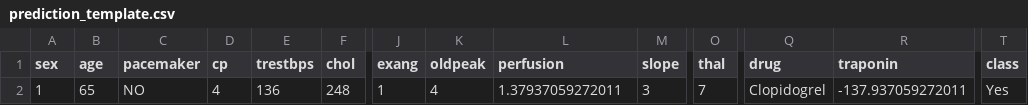
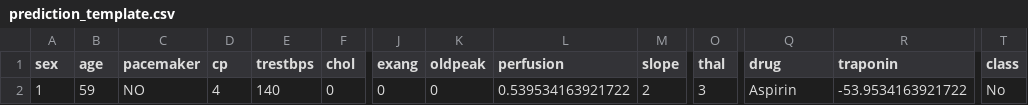
Before and after one commit to CYGUBICKO/diagnostic-gap, a CSV file: prediction_template.csv, drawn as a sheet; only a part is shown, gaps mark what is left out; the diff names each change by its address in the sheet, - before the commit and + after, or states it on an @@ line.

```diff
--- a/prediction_template.csv
+++ b/prediction_template.csv
-B2 (age): 65
+B2 (age): 59
-E2 (trestbps): 136
+E2 (trestbps): 140
-F2 (chol): 248
+F2 (chol): 0
-J2 (exang): 1
+J2 (exang): 0
-K2 (oldpeak): 4
+K2 (oldpeak): 0
-L2 (perfusion): 1.37937059272011
+L2 (perfusion): 0.539534163921722
-M2 (slope): 3
+M2 (slope): 2
-O2 (thal): 7
+O2 (thal): 3
-Q2 (drug): Clopidogrel
+Q2 (drug): Aspirin
-R2 (traponin): -137.937059272011
+R2 (traponin): -53.9534163921722
-T2 (class): Yes
+T2 (class): No
```
Also changed, not shown: 6 other files.
